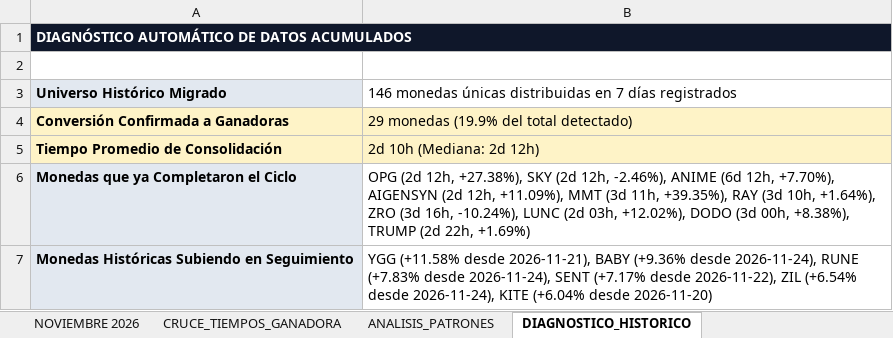
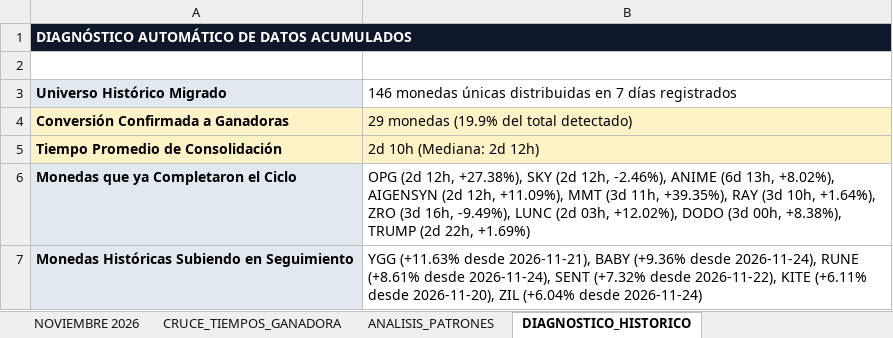
Before and after one commit to kjanoto-coder/panel-cripto, an Excel workbook: AUDITORIA_PRE_EXPLOSION.xlsx, sheet DIAGNOSTICO_HISTORICO, drawn as a sheet; values as stored, in another font and other column widths than the file's, no borders; the diff names each change by its address in the sheet, - before the commit and + after, or states it on an @@ line.

```diff
--- a/AUDITORIA_PRE_EXPLOSION.xlsx (sheet DIAGNOSTICO_HISTORICO)
+++ b/AUDITORIA_PRE_EXPLOSION.xlsx (sheet DIAGNOSTICO_HISTORICO)
-B6: …ANIME (6d 12h, +7.70%), AIGENSYN (2d 12h, +11.09%), MMT (3d 11h, +39.35%), RAY (3d 10h, +1.64%), ZRO (3d 16h, -10.24%), LUNC (2d…
+B6: …ANIME (6d 13h, +8.02%), AIGENSYN (2d 12h, +11.09%), MMT (3d 11h, +39.35%), RAY (3d 10h, +1.64%), ZRO (3d 16h, -9.49%), LUNC (2d…
-B7: YGG (+11.58% desde 2026-11-21), BABY (+9.36% desde 2026-11-24), RUNE (+7.83% desde 2026-11-24), SENT (+7.17% desde 2026-11-22), ZIL (+6.54% desde 2026-11-24), KITE (+6.04% desde 2026-11-20)
+B7: YGG (+11.63% desde 2026-11-21), BABY (+9.36% desde 2026-11-24), RUNE (+8.61% desde 2026-11-24), SENT (+7.32% desde 2026-11-22), KITE (+6.11% desde 2026-11-20), ZIL (+6.04% desde 2026-11-24)
```
Also changed, not shown: sheet NOVIEMBRE 2026, sheet CRUCE_TIEMPOS_GANADORA, sheet ANALISIS_PATRONES, 1 other file.
